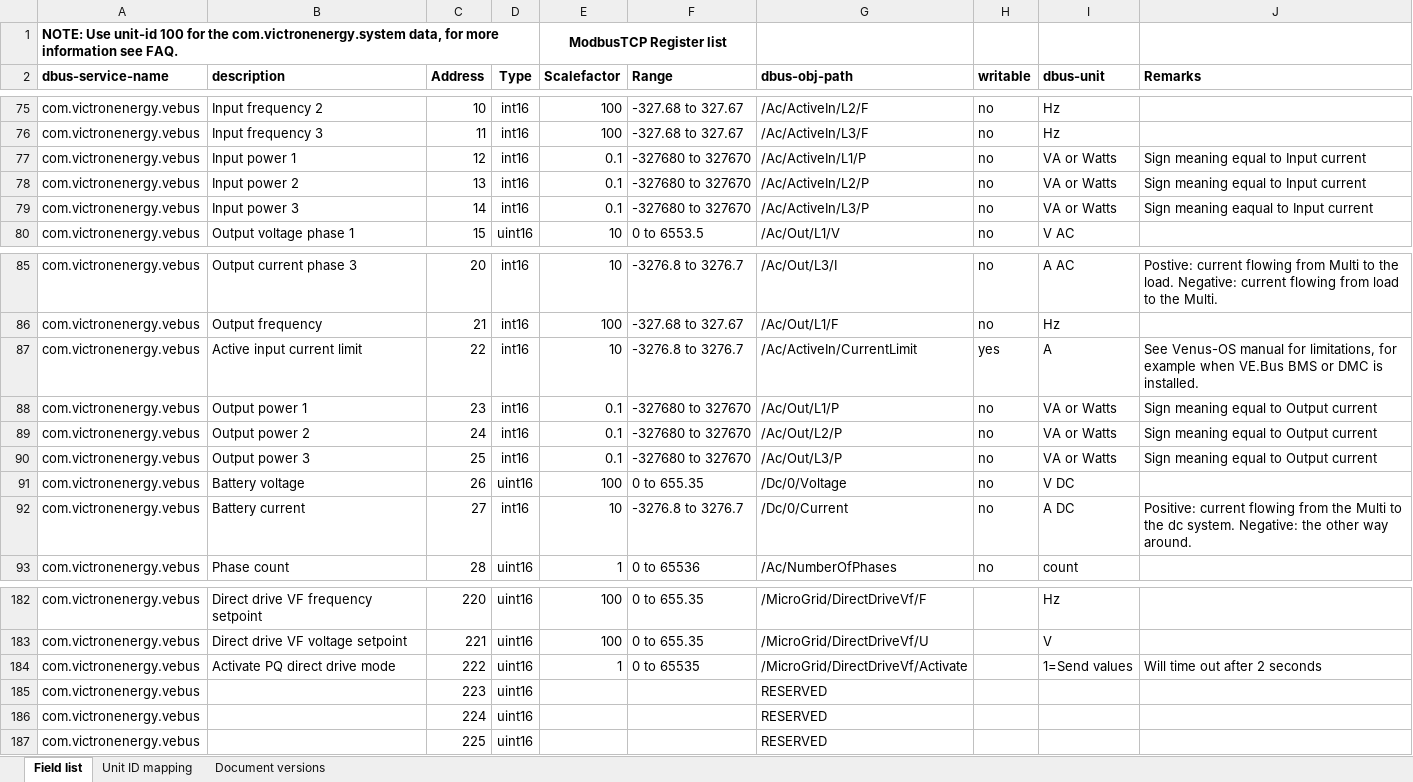
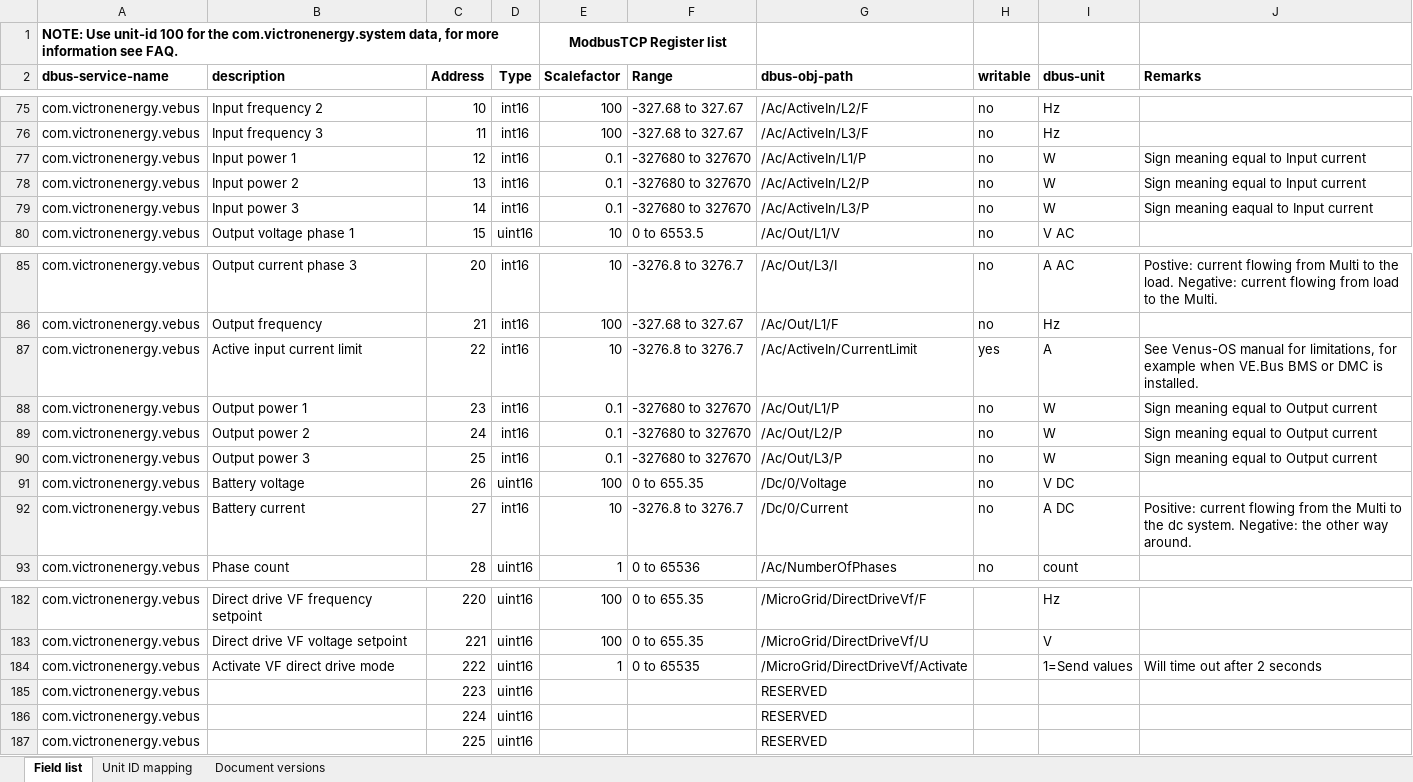
Before and after one commit to victronenergy/dbus_modbustcp, an Excel workbook: CCGX-Modbus-TCP-register-list.xlsx, sheet Field list, drawn as a sheet; only a part is shown, gaps mark what is left out; values as stored, in another font and other column widths than the file's, no borders; the diff names each change by its address in the sheet, - before the commit and + after, or states it on an @@ line.

Commit message:
update xlsx
VE.Bus power was indicated as being in VA or watts. If this
was ever the case, it is old information that is no longer
the case. Also fixed a copy/paste error in "active VF drive"
register.

```diff
--- a/CCGX-Modbus-TCP-register-list.xlsx (sheet Field list)
+++ b/CCGX-Modbus-TCP-register-list.xlsx (sheet Field list)
-I77:I79 (dbus-unit): VA or Watts
+I77:I79 (dbus-unit): W
-I88:I90 (dbus-unit): VA or Watts
+I88:I90 (dbus-unit): W
-B184 (description): Activate PQ direct drive mode
+B184 (description): Activate VF direct drive mode
```
